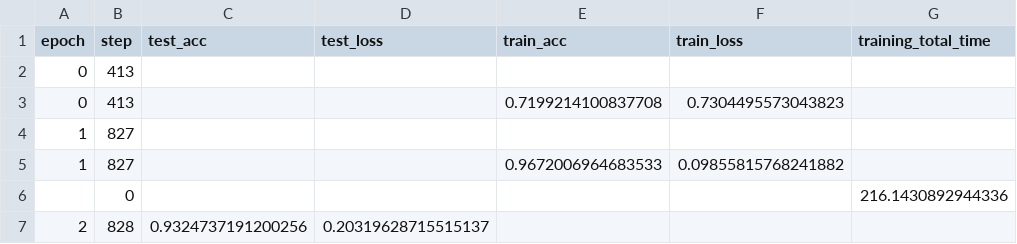
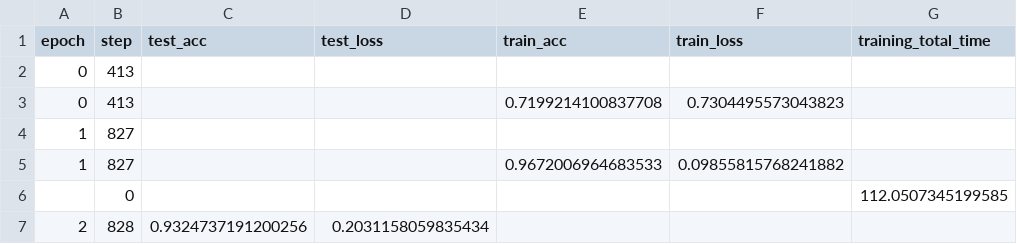
Before and after one commit to GustavoHCruz/LTC-on-UCI-HAR, a CSV file: src/logs/c_ex015/version_2/metrics.csv, drawn as a sheet; only a part is shown; the diff names each change by its address in the sheet, - before the commit and + after, or states it on an @@ line.

```diff
--- a/src/logs/c_ex015/version_2/metrics.csv
+++ b/src/logs/c_ex015/version_2/metrics.csv
-G6 (training_total_time): 216.1430892944336
+G6 (training_total_time): 112.0507345199585
-D7 (test_loss): 0.20319628715515137
+D7 (test_loss): 0.2031158059835434
```
Also changed, not shown: src/logs/r_ex001/version_0/metrics.csv, src/logs/r_ex015/version_2/metrics.csv, 40 other files.
